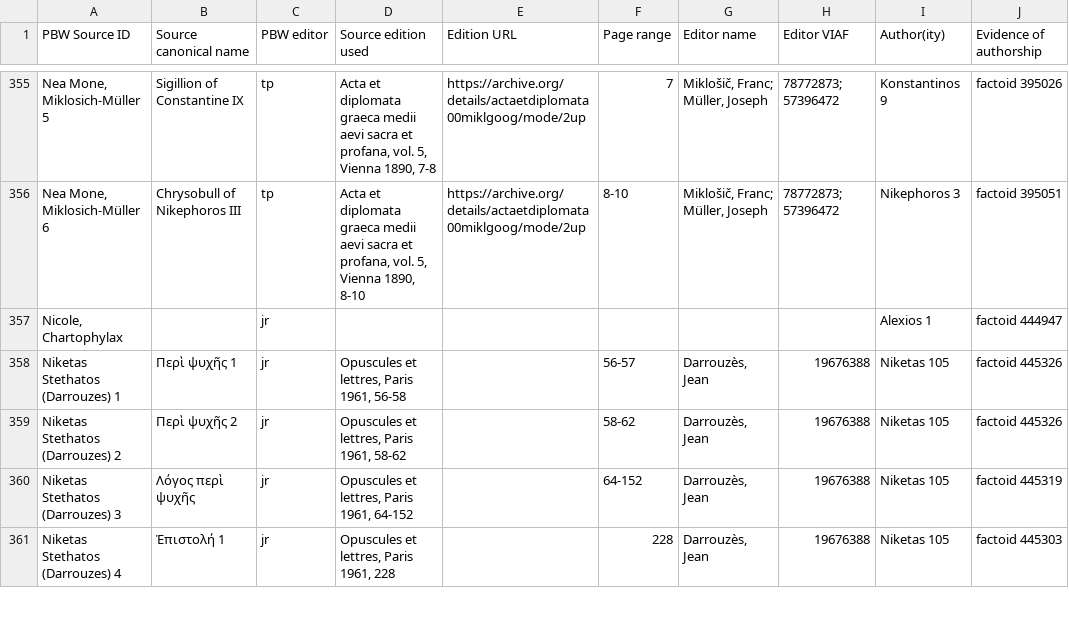
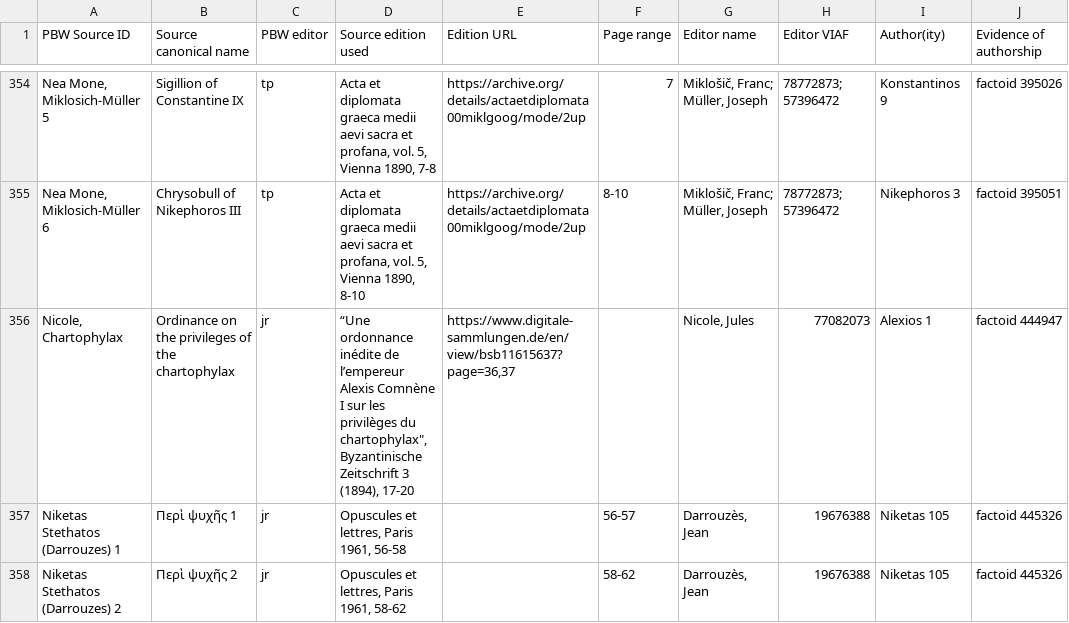
Before and after one commit to erc-releven/PBWgraph, a CSV file: RELEVEN/pbw_sources.csv (was pbw_sources.csv), drawn as a sheet; only a part is shown, gaps mark what is left out; the shorter side is filled out with more unchanged rows; addresses are those after the commit; the diff covers the shown part only; the diff names each change by its address in the sheet, - before the commit and + after, or states it on an @@ line.

Commit message:
move source CSV file to RELEVEN folder

```diff
--- a/pbw_sources.csv
+++ b/RELEVEN/pbw_sources.csv
-B356 (Source canonical name): (empty)
+B356 (Source canonical name): Ordinance on the privileges of the chartophylax
-D356 (Source edition used): (empty)
+D356 (Source edition used): “Une ordonnance inédite de l’empereur Alexis Comnène I sur les privilèges du chartophylax", Byzantinische Zeitschrift 3 (1894), 17-20
-E356 (Edition URL): (empty)
+E356 (Edition URL): https://www.digitale-sammlungen.de/en/view/bsb11615637?page=36,37
-G356 (Editor name): (empty)
+G356 (Editor name): Nicole, Jules
-H356 (Editor VIAF): (empty)
+H356 (Editor VIAF): 77082073
```
Also changed, not shown: 25 added rows, 1 removed row and 16 edited cells elsewhere in this file, 1 other file.
